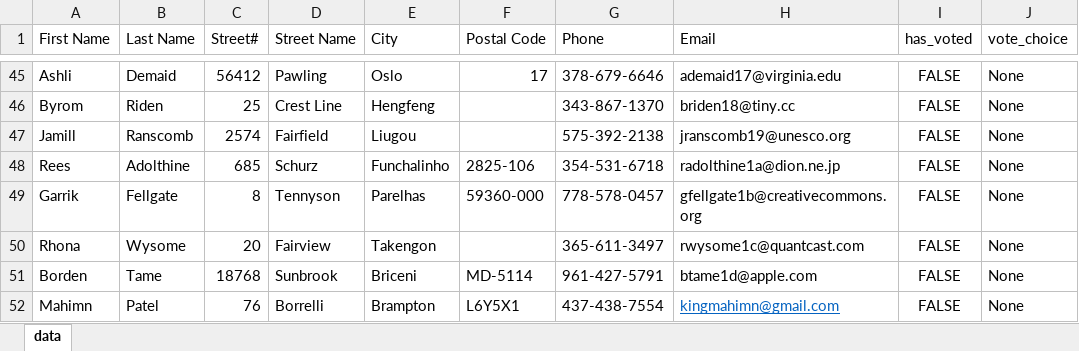
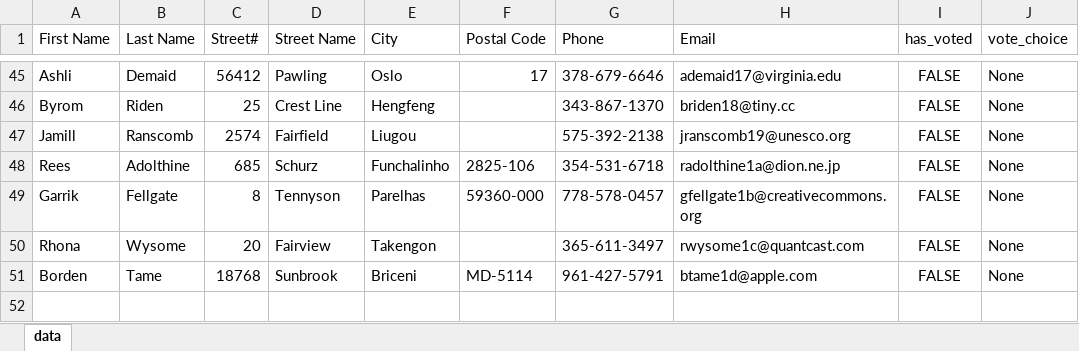
Before and after one commit to kingmahimn/voting-system, an Excel workbook: SampleData.xlsx, sheet data, drawn as a sheet; only a part is shown, gaps mark what is left out; values as stored, in another font and other column widths than the file's, no borders; the diff names each change by its address in the sheet, - before the commit and + after, or states it on an @@ line.

Commit message:
Edited Sample .xlsx file

```diff
--- a/SampleData.xlsx (sheet data)
+++ b/SampleData.xlsx (sheet data)
-row 52: Mahimn | Patel | 76 | Borrelli | Brampton | L6Y5X1 | 437-438-7554 | kingmahimn@gmail.com | FALSE | None
```
Also changed, not shown: 1 other file.
